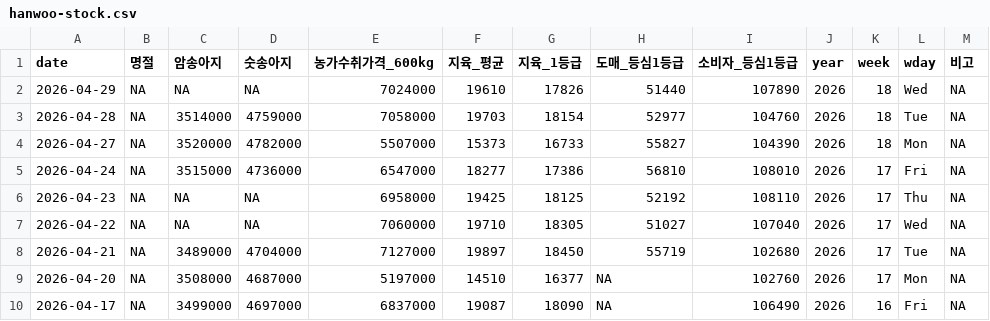
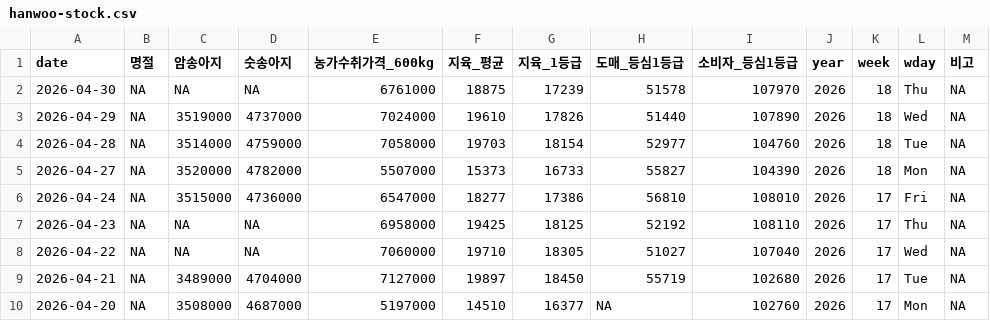
Before and after one commit to YoungjunNa/ekape-parsing, a CSV file: data_hanwoo_stock/hanwoo-stock.csv, drawn as a sheet; only a part is shown; the shorter side is filled out with more unchanged rows.

```diff
--- a/data_hanwoo_stock/hanwoo-stock.csv
+++ b/data_hanwoo_stock/hanwoo-stock.csv
@@ -1,3 +1,4 @@
 "date","명절","암송아지","숫송아지","농가수취가격_600kg","지육_평균","지육_1등급","도매_등심1등급","소비자_등심1등급","year","week","wday","비고"
-2026-04-29,NA,NA,NA,7024000,19610,17826,51440,107890,2026,18,"Wed",NA
+2026-04-30,NA,NA,NA,6761000,18875,17239,51578,107970,2026,18,"Thu",NA
+2026-04-29,NA,3519000,4737000,7024000,19610,17826,51440,107890,2026,18,"Wed",NA
 2026-04-28,NA,3514000,4759000,7058000,19703,18154,52977,104760,2026,18,"Tue",NA
```
Also changed, not shown: data_hanwoo_stock/hanwoo-forecast.csv, 2 other files.
